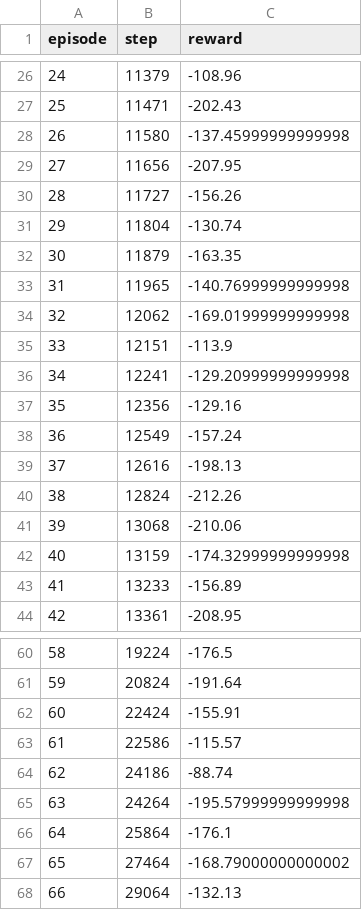
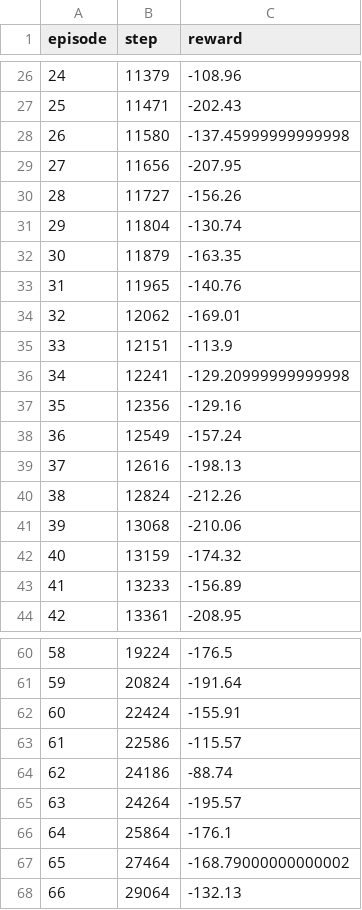
Before and after one commit to ChengyuanSha/RL-Bipedal-Walker, a CSV file: SAC/SAC_reocrd_f.csv, drawn as a sheet; only a part is shown, gaps mark what is left out.

```diff
--- a/SAC/SAC_reocrd_f.csv
+++ b/SAC/SAC_reocrd_f.csv
@@ -32,4 +32,4 @@ episode,step,reward
 30,11879,-163.35
-31,11965,-140.76999999999998
-32,12062,-169.01999999999998
+31,11965,-140.76
+32,12062,-169.01
 33,12151,-113.9
@@ -41,3 +41,3 @@ episode,step,reward
 39,13068,-210.06
-40,13159,-174.32999999999998
+40,13159,-174.32
 41,13233,-156.89
@@ -64,3 +64,3 @@ episode,step,reward
 62,24186,-88.74
-63,24264,-195.57999999999998
+63,24264,-195.57
 64,25864,-176.1
```
Also changed, not shown: 4 other files.
